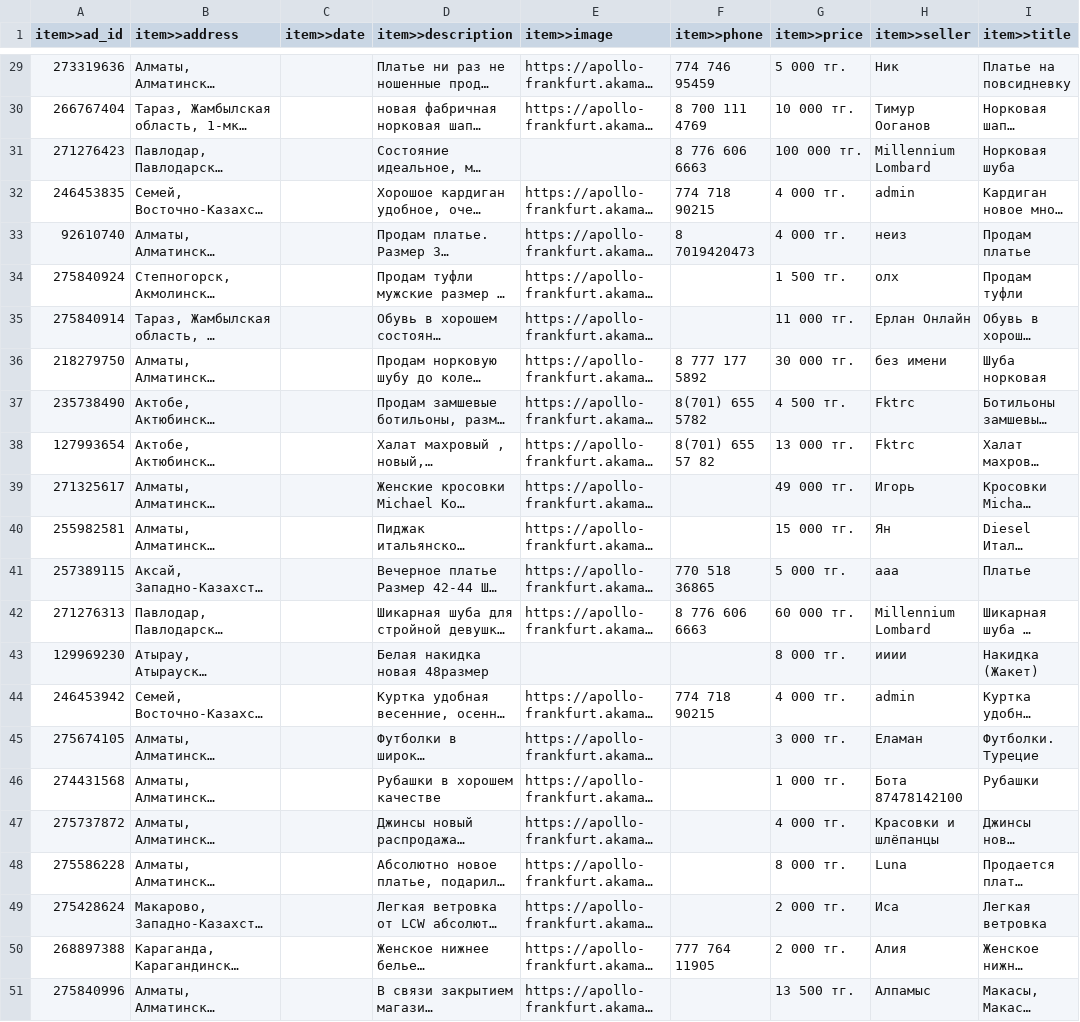
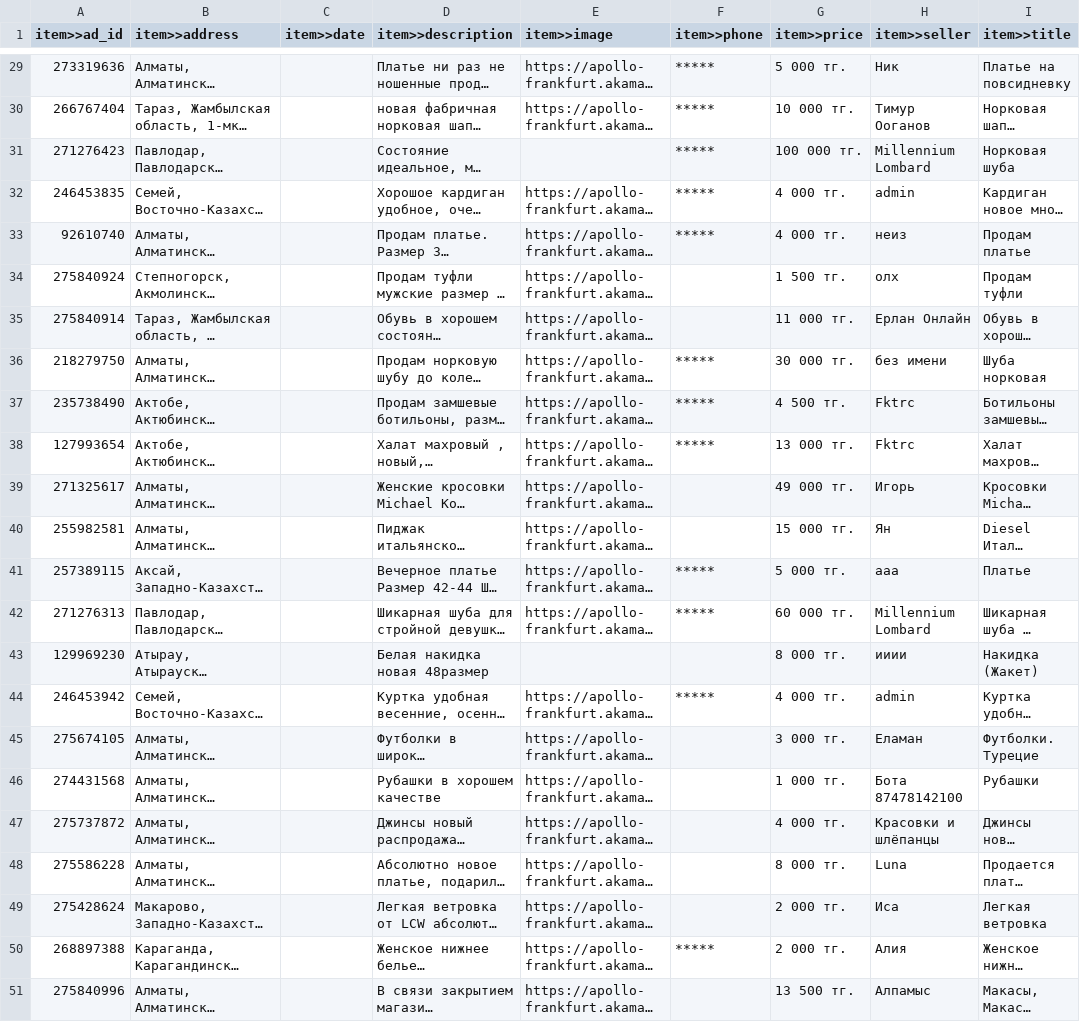
Before and after one commit to Diggernaut/configs, a CSV file: E-Commerce/olx.kz/data.csv, drawn as a sheet; only a part is shown, gaps mark what is left out; long unchanged cells end in …; the diff covers the shown part only; the diff names each change by its address in the sheet, - before the commit and + after, or states it on an @@ line.

```diff
--- a/E-Commerce/olx.kz/data.csv
+++ b/E-Commerce/olx.kz/data.csv
-F29 (item>>phone): 774 746 95459
+F29 (item>>phone): *****
-F30 (item>>phone): 8 700 111 4769
+F30 (item>>phone): *****
-F31 (item>>phone): 8 776 606 6663
+F31 (item>>phone): *****
-F32 (item>>phone): 774 718 90215
+F32 (item>>phone): *****
-F33 (item>>phone): 8 7019420473
+F33 (item>>phone): *****
-F36 (item>>phone): 8 777 177 5892
+F36 (item>>phone): *****
-F37 (item>>phone): 8(701) 655 5782
+F37 (item>>phone): *****
-F38 (item>>phone): 8(701) 655 57 82
+F38 (item>>phone): *****
-F41 (item>>phone): 770 518 36865
+F41 (item>>phone): *****
-F42 (item>>phone): 8 776 606 6663
+F42 (item>>phone): *****
-F44 (item>>phone): 774 718 90215
+F44 (item>>phone): *****
-F50 (item>>phone): 777 764 11905
+F50 (item>>phone): *****
```
Also changed, not shown: 17 edited cells elsewhere in this file.
